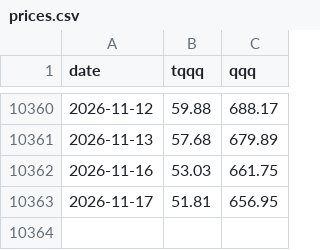
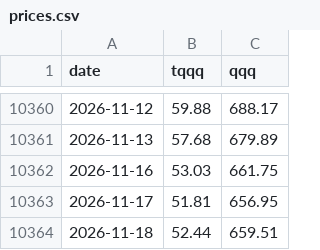
Before and after one commit to jabcho10/tqqq-solid, a CSV file: docs/data/prices.csv, drawn as a sheet; only a part is shown, gaps mark what is left out.

```diff
--- a/docs/data/prices.csv
+++ b/docs/data/prices.csv
@@ -10363 +10363,2 @@ date,tqqq,qqq
 2026-11-17,51.81,656.95
+2026-11-18,52.44,659.51
```
Also changed, not shown: docs/usd/data/prices.csv, 2 other files.
